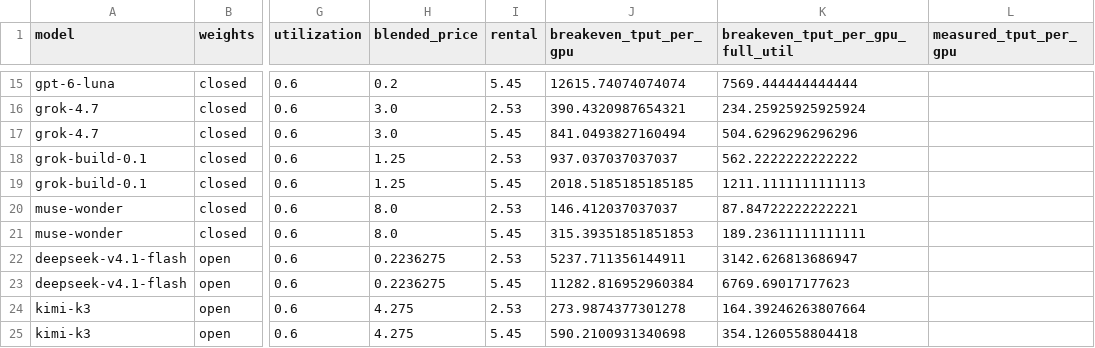
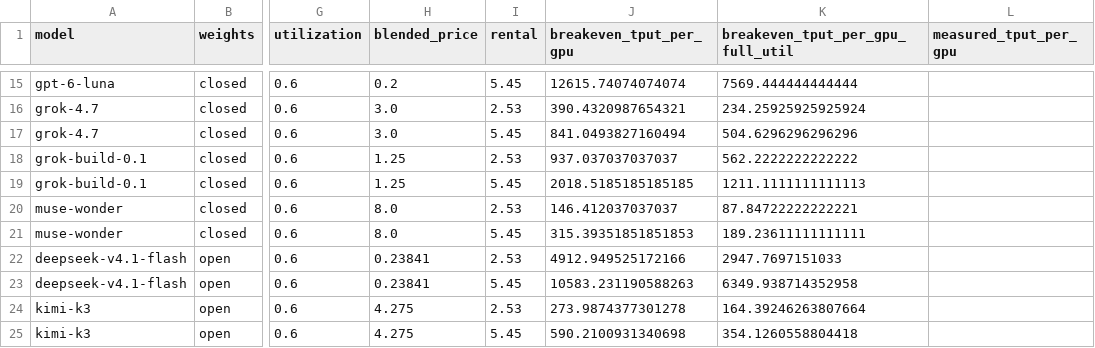
Before and after one commit to martifr4/App_reflexes, a CSV file: token_spread/outputs/breakeven_throughput.csv, drawn as a sheet; only a part is shown, gaps mark what is left out; the diff names each change by its address in the sheet, - before the commit and + after, or states it on an @@ line.

Commit message:
token-spread snapshot 2026-10-14

```diff
--- a/token_spread/outputs/breakeven_throughput.csv
+++ b/token_spread/outputs/breakeven_throughput.csv
-H22:H23 (blended_price): 0.2236275
+H22:H23 (blended_price): 0.23841
-J22 (breakeven_tput_per_gpu): 5237.711356144911
+J22 (breakeven_tput_per_gpu): 4912.949525172166
-K22 (breakeven_tput_per_gpu_full_util): 3142.626813686947
+K22 (breakeven_tput_per_gpu_full_util): 2947.7697151033
-J23 (breakeven_tput_per_gpu): 11282.816952960384
+J23 (breakeven_tput_per_gpu): 10583.231190588263
-K23 (breakeven_tput_per_gpu_full_util): 6769.69017177623
+K23 (breakeven_tput_per_gpu_full_util): 6349.938714352958
```
Also changed, not shown: token_spread/data/api_prices.csv, token_spread/data/api_prices_price_only.csv, 17 other files.
